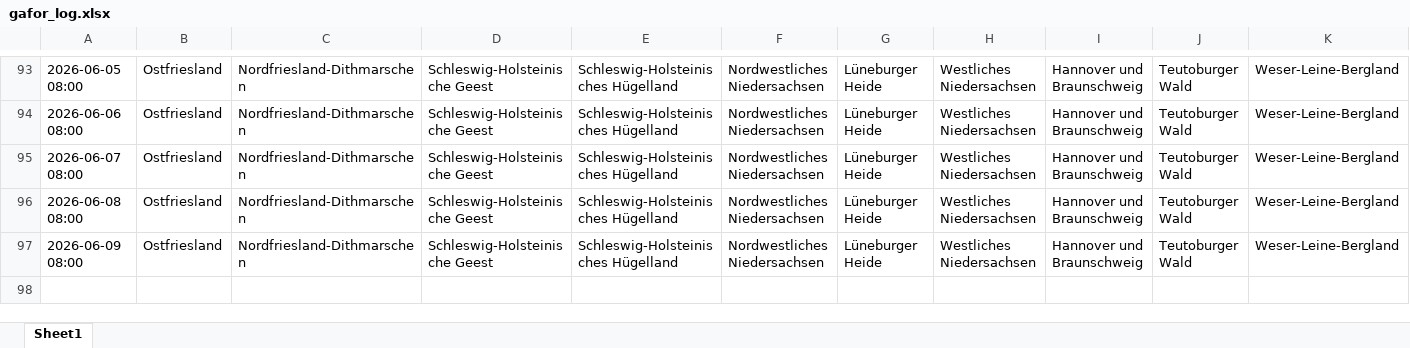
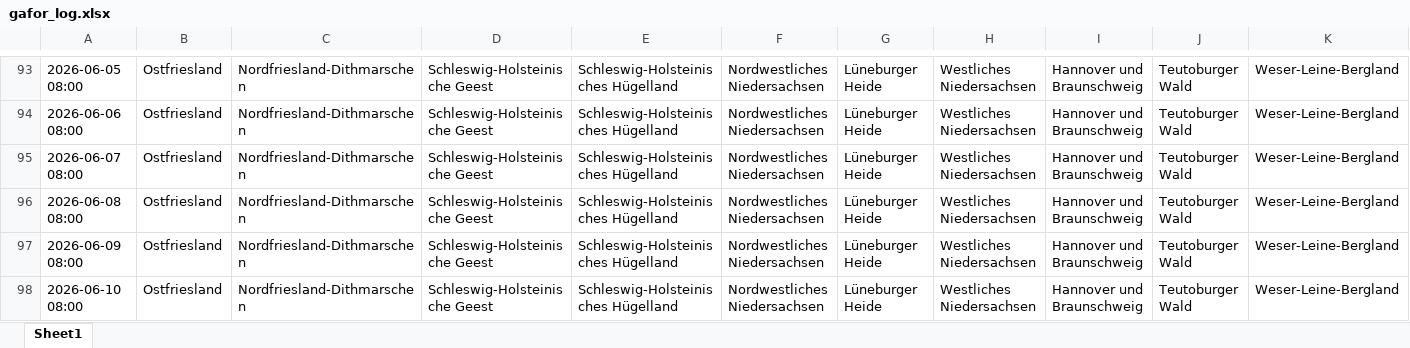
Before and after one commit to drsleepwell-Stein/GaforLogger, an Excel workbook: data/gafor_log.xlsx, sheet Sheet1, drawn as a sheet; only a part is shown, gaps mark what is left out; values as stored, in another font and other column widths than the file's, no borders; rows hold the shown columns only; the diff names each change by its address in the sheet, - before the commit and + after, or states it on an @@ line.

```diff
--- a/data/gafor_log.xlsx (sheet Sheet1)
+++ b/data/gafor_log.xlsx (sheet Sheet1)
+row 98: 2026-06-10 08:00 | Ostfriesland | Nordfriesland-Dithmarschen | Schleswig-Holsteinische Geest | Schleswig-Holsteinisches Hügelland | Nordwestliches Niedersachsen | Lüneburger Heide | Westliches Niedersachsen | Hannover und Braunschweig | Teutoburger Wald | Weser-Leine-Bergland
```
